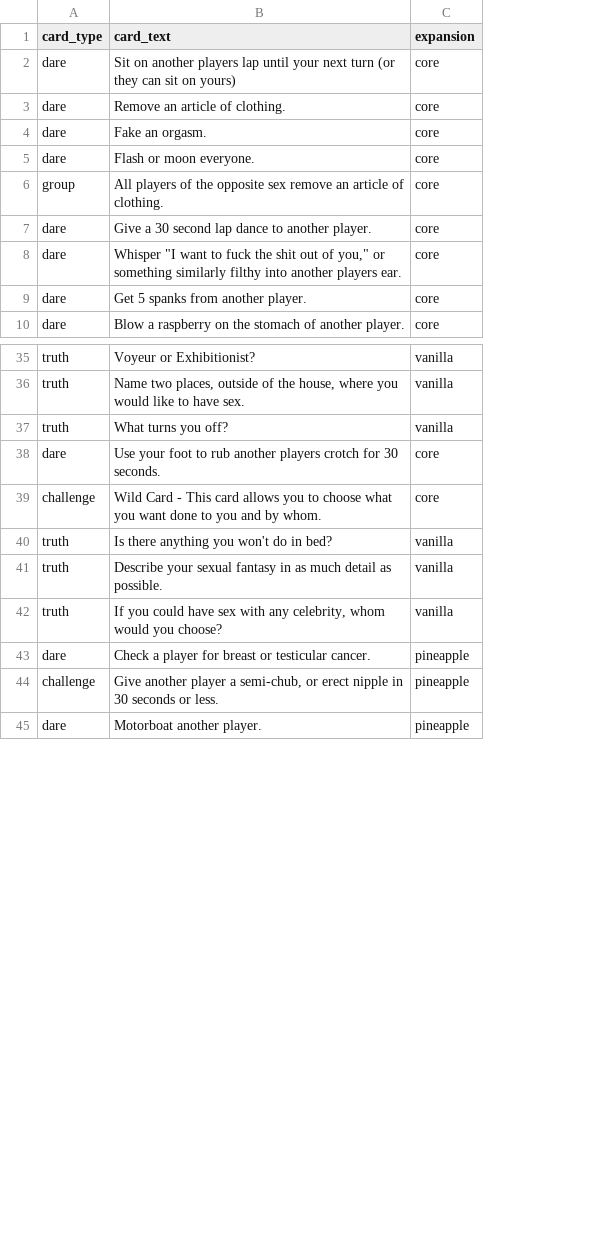
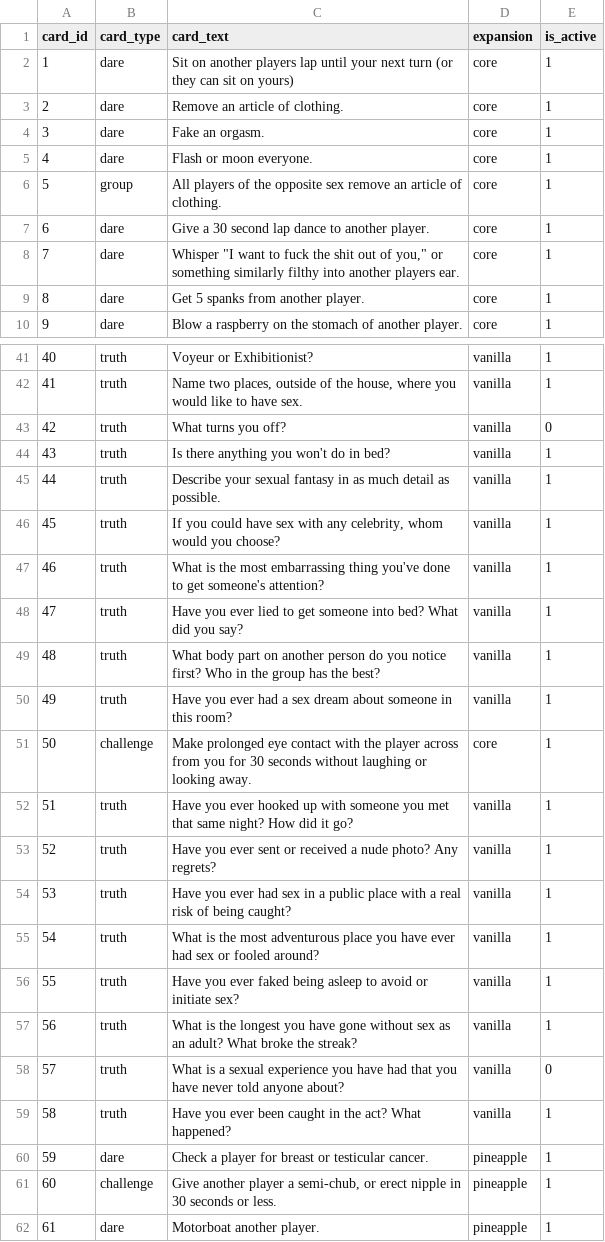
Before and after one commit to NConley9/PineapplePlayers, a CSV file: docs/pineapple-cards-updated.csv, drawn as a sheet; only a part is shown, gaps mark what is left out; the diff covers the shown part only; the diff names each change by its address in the sheet, - before the commit and + after, or states it on an @@ line.

```diff
--- a/docs/pineapple-cards-updated.csv
+++ b/docs/pineapple-cards-updated.csv
+column A (card_id), rows 2-10: 1 | 2 | 3 | 4 | 5 | 6 | 7 | 8 | 9; rows 41-46: 40 | 41 | 42 | 43 | 44 | 45; rows 60-62: 59 | 60 | 61
+column E (is_active), rows 2-10: all 1; rows 41-46: 1 | 1 | 0 | 1 | 1 | 1; rows 60-62: all 1
@@ row 38 moved to row 22: 21 @@
@@ row 39 moved to row 23: 22 @@
@@ row 60 moved to row 47: 46 @@
@@ row 61 moved to row 48: 47 @@
@@ row 62 moved to row 49: 48 @@
@@ row 64 moved to row 50: 49 @@
+row 51: 50 | challenge | Make prolonged eye contact with the player across from you for 30 seconds without laughing or looking away. | core | 1
@@ row 70 moved to row 52: 51 @@
+row 53: 52 | truth | Have you ever sent or received a nude photo? Any regrets? | vanilla | 1
+row 54: 53 | truth | Have you ever had sex in a public place with a real risk of being caught? | vanilla | 1
+row 55: 54 | truth | What is the most adventurous place you have ever had sex or fooled around? | vanilla | 1
+row 56: 55 | truth | Have you ever faked being asleep to avoid or initiate sex? | vanilla | 1
+row 57: 56 | truth | What is the longest you have gone without sex as an adult? What broke the streak? | vanilla | 1
+row 58: 57 | truth | What is a sexual experience you have had that you have never told anyone about? | vanilla | 0
@@ row 77 moved to row 59: 58 @@
```
Also changed, not shown: 10 added rows, 4 removed rows, 9 moved rows and 8 edited cells elsewhere in this file, docs/Cards.csv, 19 other files.
